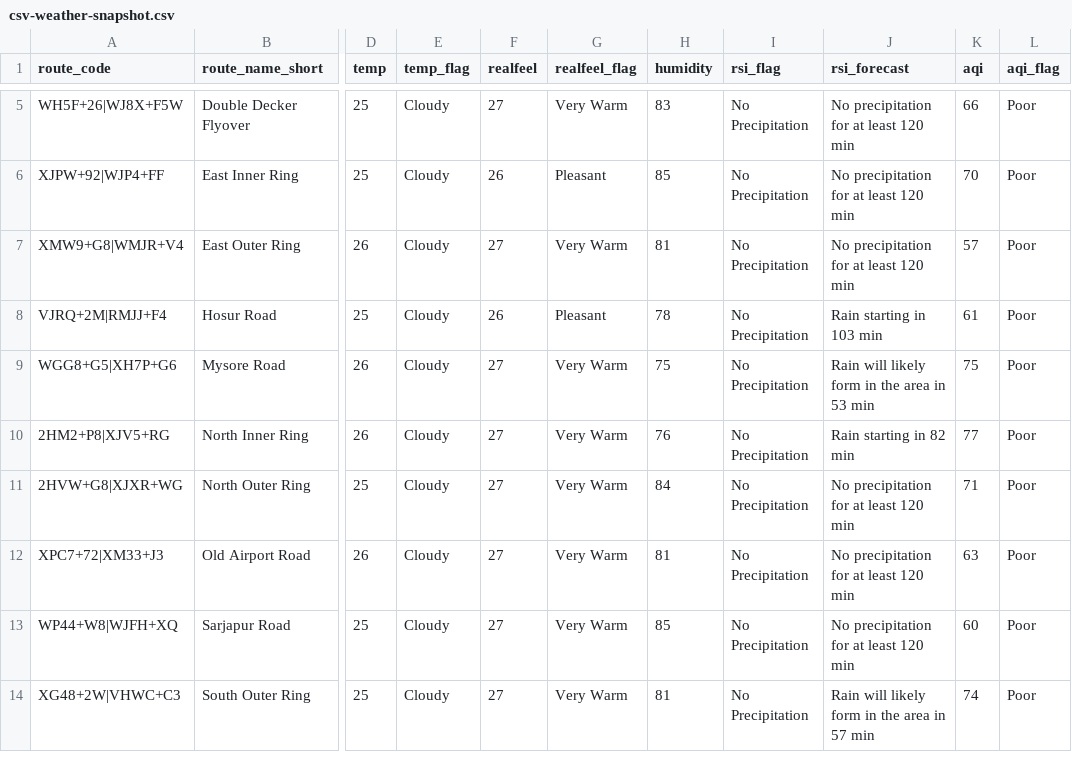
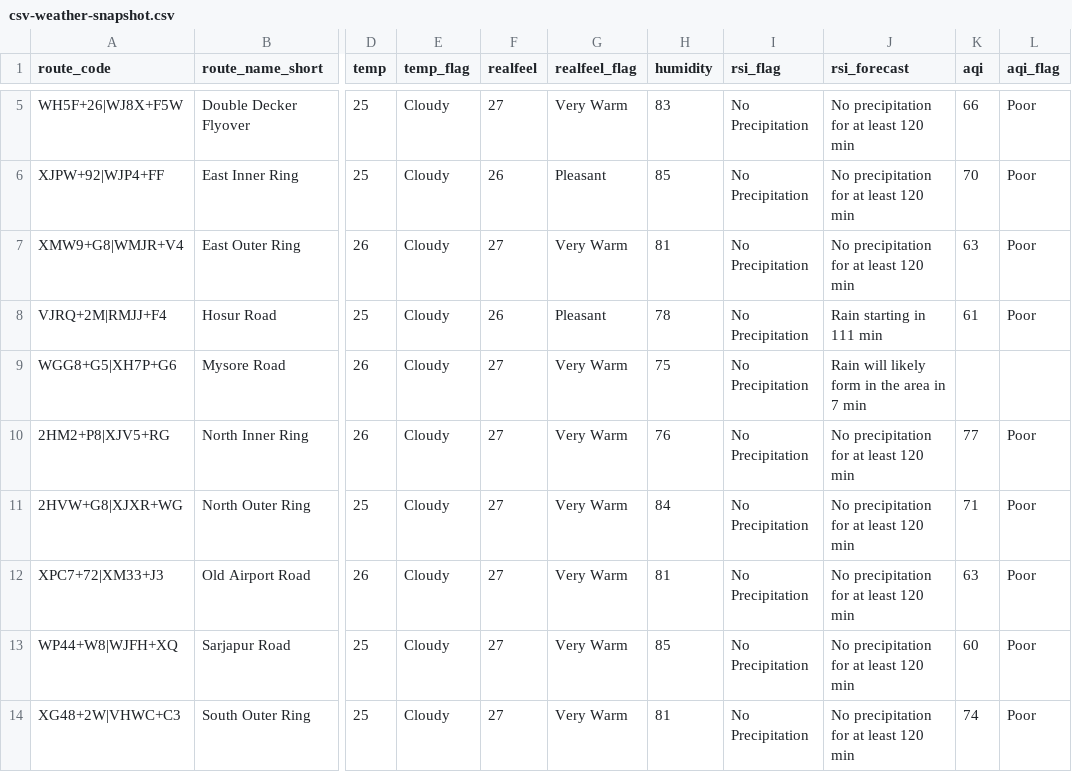
Before and after one commit to thecont1/blr-traffic-monitor, a CSV file: data/csv-weather-snapshot.csv, drawn as a sheet; only a part is shown, gaps mark what is left out; the diff names each change by its address in the sheet, - before the commit and + after, or states it on an @@ line.

```diff
--- a/data/csv-weather-snapshot.csv
+++ b/data/csv-weather-snapshot.csv
-K7 (aqi): 57
+K7 (aqi): 63
-J8 (rsi_forecast): Rain starting in 103 min
+J8 (rsi_forecast): Rain starting in 111 min
-J9 (rsi_forecast): Rain will likely form in the area in 53 min
+J9 (rsi_forecast): Rain will likely form in the area in 7 min
-K9 (aqi): 75
+K9 (aqi): (empty)
-L9 (aqi_flag): Poor
+L9 (aqi_flag): (empty)
-J10 (rsi_forecast): Rain starting in 82 min
+J10 (rsi_forecast): No precipitation for at least 120 min
-J14 (rsi_forecast): Rain will likely form in the area in 57 min
+J14 (rsi_forecast): No precipitation for at least 120 min
```
Also changed, not shown: 1 other file.
